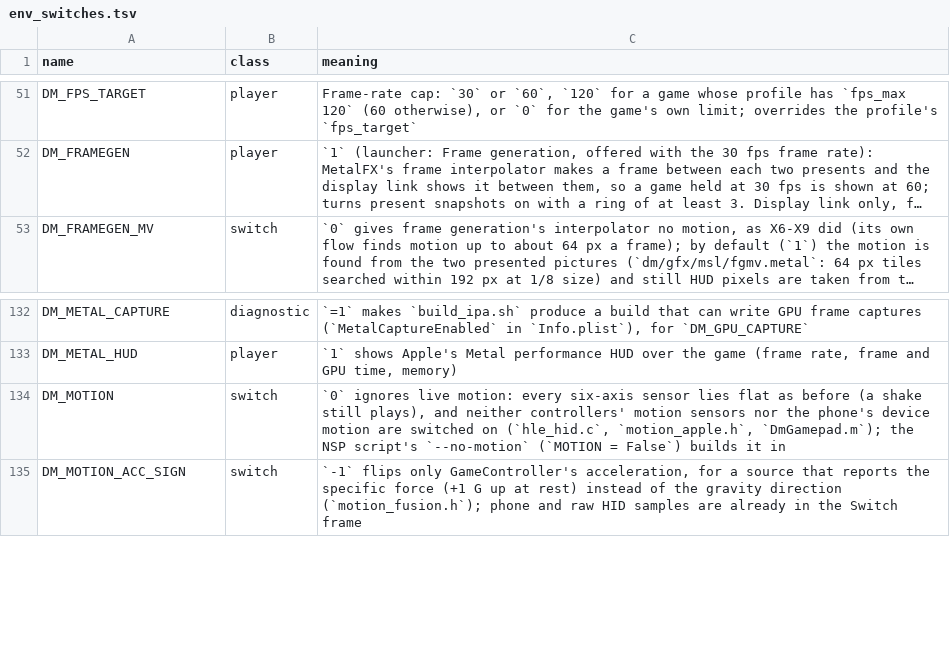
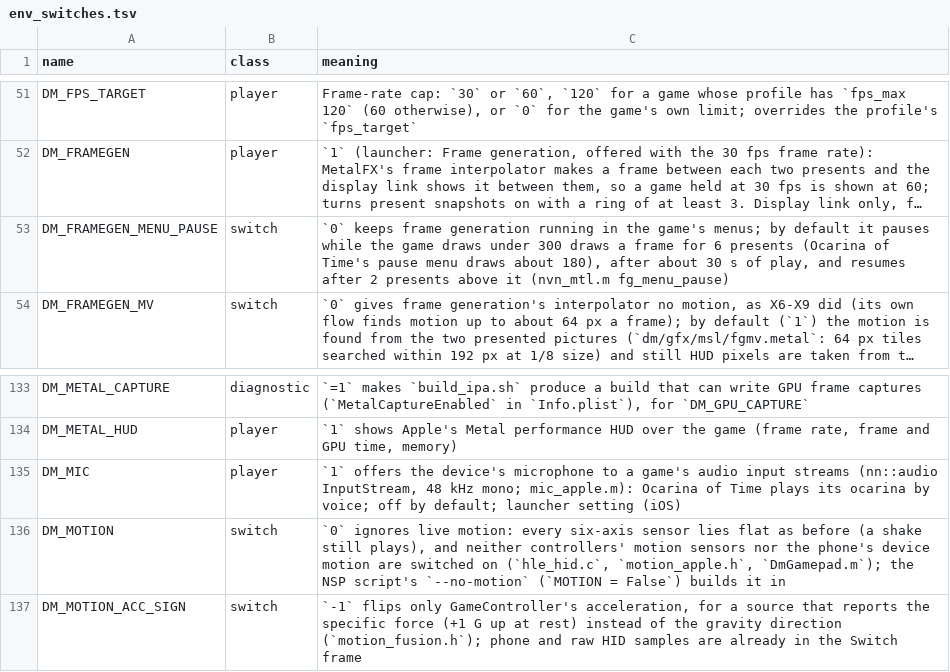
Before and after one commit to dsi-hub/nxnative, a TSV file: docs/env_switches.tsv, drawn as a sheet; only a part is shown, gaps mark what is left out; long unchanged cells end in …; the diff names each change by its address in the sheet, - before the commit and + after, or states it on an @@ line.

```diff
--- a/docs/env_switches.tsv
+++ b/docs/env_switches.tsv
+row 53: DM_FRAMEGEN_MENU_PAUSE | switch | `0` keeps frame generation running in the game's menus; by default it pauses while the game draws under 300 draws a frame for 6 presents (Ocarina of Time's pause menu draws about 180), after about 30 s of play, and resumes after 2 presents above it (nvn_mtl.m fg_menu_pause)
+row 135: DM_MIC | player | `1` offers the device's microphone to a game's audio input streams (nn::audio InputStream, 48 kHz mono; mic_apple.m): Ocarina of Time plays its ocarina by voice; off by default; launcher setting (iOS)
```
Also changed, not shown: dm/games/settings.tsv, 12 other files.
